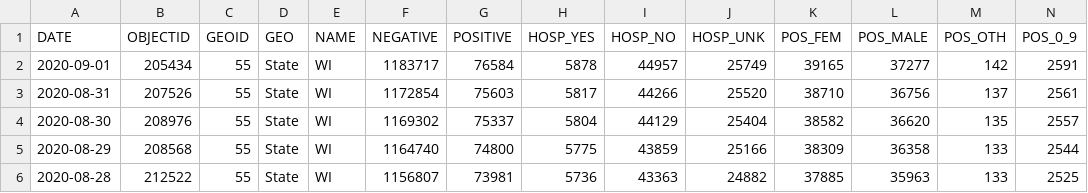
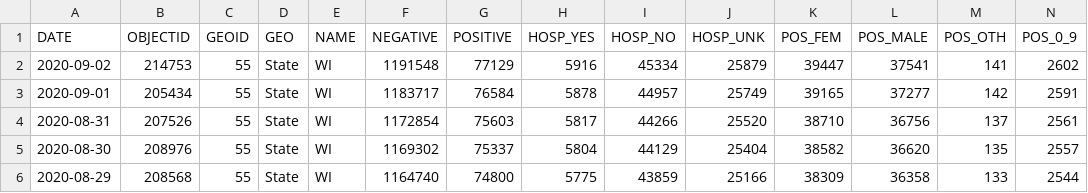
Before and after one commit to andypohl/datasets, a CSV file: wiscovid_statewide/data.csv, drawn as a sheet; only a part is shown; the shorter side is filled out with more unchanged rows; rows hold the shown columns only; the diff names each change by its address in the sheet, - before the commit and + after, or states it on an @@ line.

Commit message:
update wiscovid_statewide

```diff
--- a/wiscovid_statewide/data.csv
+++ b/wiscovid_statewide/data.csv
+row 2: 2020-09-02 | 214753 | 55 | State | WI | 1191548 | 77129 | 5916 | 45334 | 25879 | 39447 | 37541 | 141 | 2602
```
Also changed, not shown: 3 other files.
